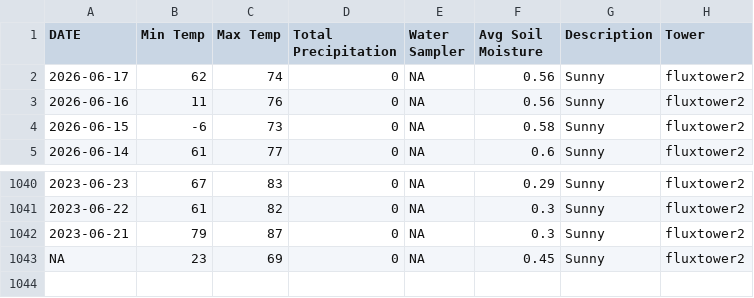
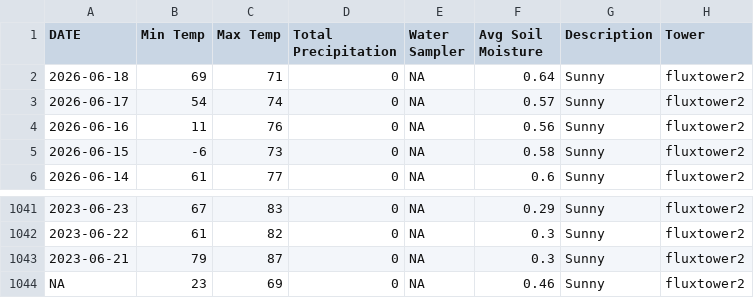
Before and after one commit to kesondrakey/kesondrakey.github.io, a CSV file: files/daily_fluxtower2.csv, drawn as a sheet; only a part is shown, gaps mark what is left out.

```diff
--- a/files/daily_fluxtower2.csv
+++ b/files/daily_fluxtower2.csv
@@ -1,3 +1,4 @@
 DATE,Min Temp,Max Temp,Total Precipitation,Water Sampler,Avg Soil Moisture,Description,Tower
-2026-06-17,62,74,0,NA,0.56,Sunny,fluxtower2
+2026-06-18,69,71,0,NA,0.64,Sunny,fluxtower2
+2026-06-17,54,74,0,NA,0.57,Sunny,fluxtower2
 2026-06-16,11,76,0,NA,0.56,Sunny,fluxtower2
@@ -1042,2 +1043,2 @@ DATE,Min Temp,Max Temp,Total Precipitation,Water Sampler,Avg Soil Moisture,Descr
 2023-06-21,79,87,0,NA,0.3,Sunny,fluxtower2
-NA,23,69,0,NA,0.45,Sunny,fluxtower2
+NA,23,69,0,NA,0.46,Sunny,fluxtower2
```
Also changed, not shown: files/daily_fluxtower1.csv, files/daily_fluxtower3.csv, 21 other files.
